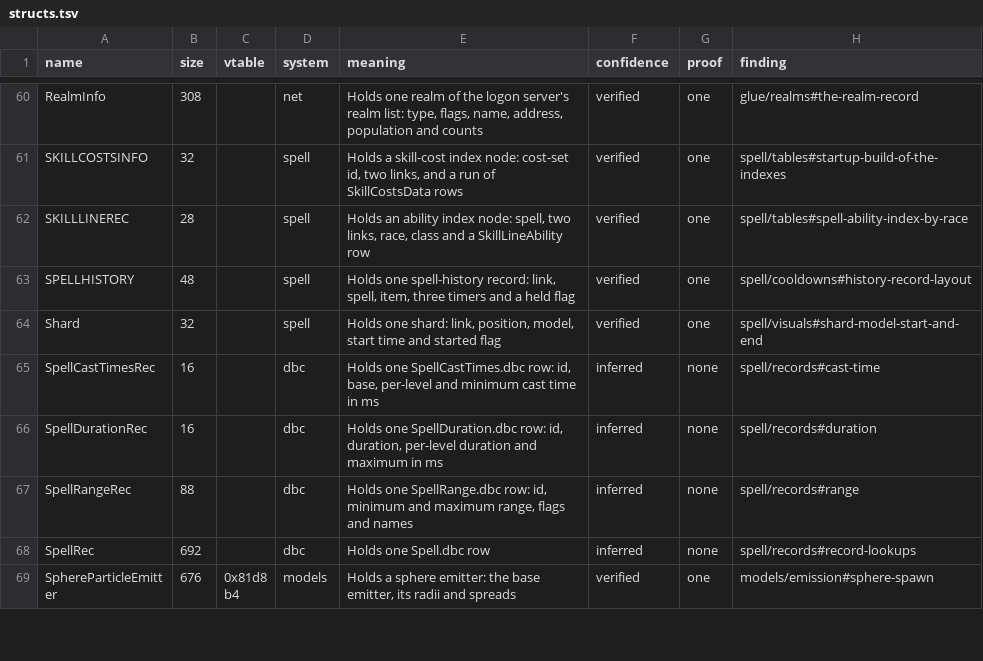
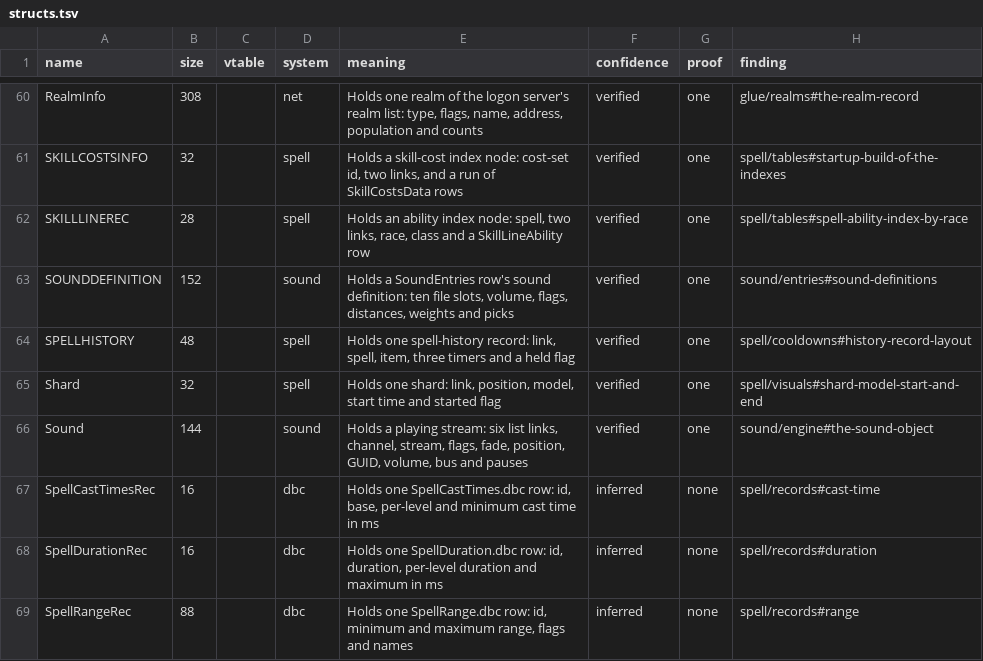
Before and after one commit to bretharte89/benilla-re, a TSV file: symbols/structs.tsv, drawn as a sheet; only a part is shown, gaps mark what is left out; the shorter side is filled out with more unchanged rows.

```diff
--- a/symbols/structs.tsv
+++ b/symbols/structs.tsv
@@ -62,4 +62,6 @@ SKILLCOSTSINFO	32		spell	Holds a skill-cost index node: cost-set id, two links,
 SKILLLINEREC	28		spell	Holds an ability index node: spell, two links, race, class and a SkillLineAbility row	verified	one	spell/tables#spell-ability-index-by-race
+SOUNDDEFINITION	152		sound	Holds a SoundEntries row's sound definition: ten file slots, volume, flags, distances, weights and picks	verified	one	sound/entries#sound-definitions
 SPELLHISTORY	48		spell	Holds one spell-history record: link, spell, item, three timers and a held flag	verified	one	spell/cooldowns#history-record-layout
 Shard	32		spell	Holds one shard: link, position, model, start time and started flag	verified	one	spell/visuals#shard-model-start-and-end
+Sound	144		sound	Holds a playing stream: six list links, channel, stream, flags, fade, position, GUID, volume, bus and pauses	verified	one	sound/engine#the-sound-object
 SpellCastTimesRec	16		dbc	Holds one SpellCastTimes.dbc row: id, base, per-level and minimum cast time in ms	inferred	none	spell/records#cast-time
```
Also changed, not shown: symbols/fields.tsv, 12 other files.
